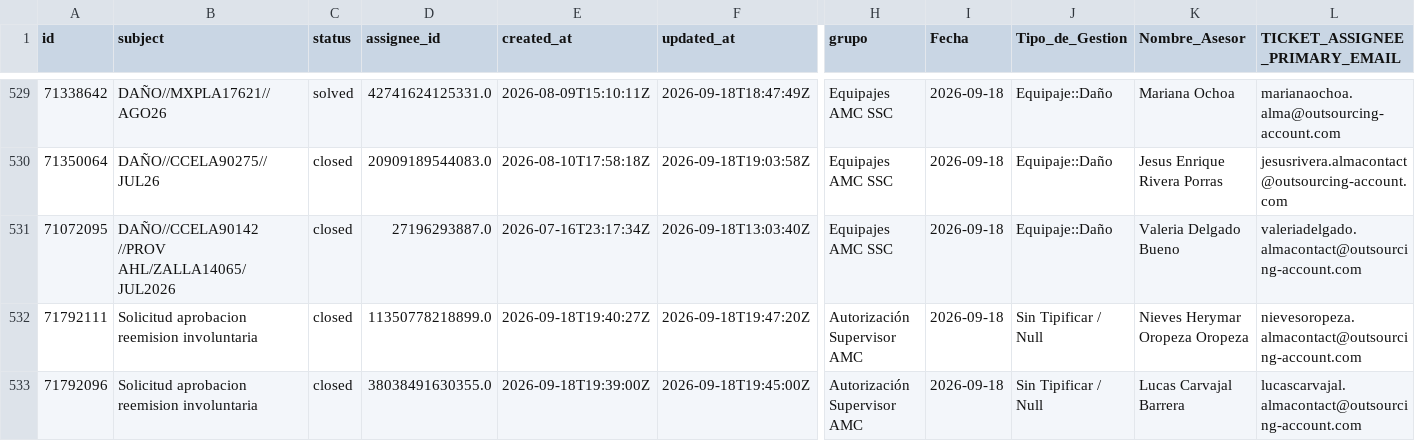
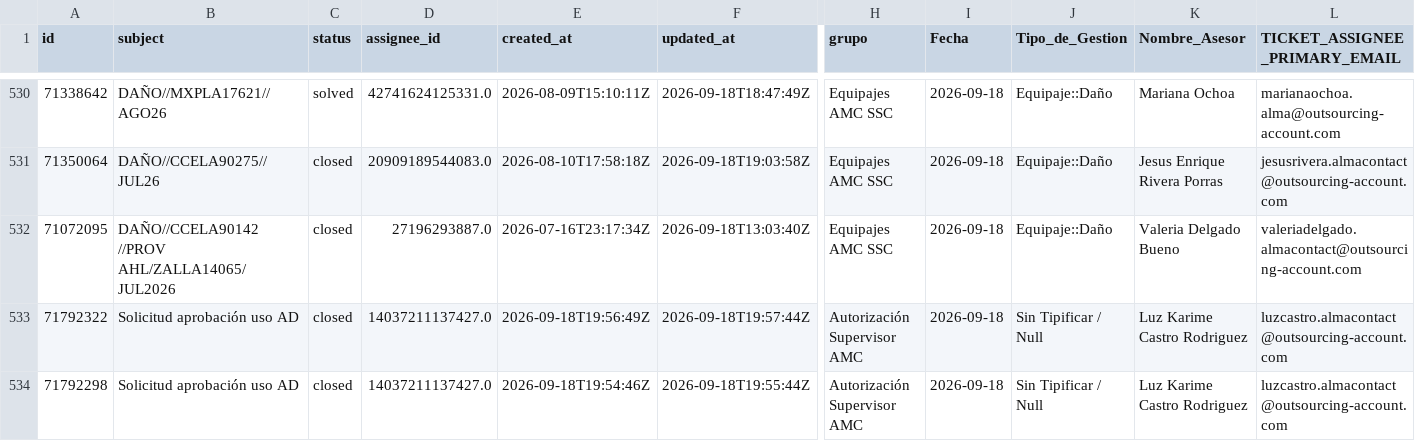
Before and after one commit to carlosmurilloealmacontact/presencia-genesys, a CSV file: data/zendesk/productividad_hoy_en_vivo.csv, drawn as a sheet; only a part is shown, gaps mark what is left out; the shorter side is filled out with more unchanged rows; rows hold the shown columns only; the diff covers the shown part only; the diff names each change by its address in the sheet, - before the commit and + after, or states it on an @@ line.

Commit message:
Auto-sync Zendesk/Salesforce [2026-09-18 15:00]

```diff
--- a/data/zendesk/productividad_hoy_en_vivo.csv
+++ b/data/zendesk/productividad_hoy_en_vivo.csv
+row 533: 71792322 | Solicitud aprobación uso AD | closed | 14037211137427.0 | 2026-09-18T19:56:49Z | 2026-09-18T19:57:44Z | Autorización Supervisor AMC | 2026-09-18 | Sin Tipificar / Null | Luz Karime Castro Rodriguez | luzcastro.almacontact@outsourcing-account.com
+row 534: 71792298 | Solicitud aprobación uso AD | closed | 14037211137427.0 | 2026-09-18T19:54:46Z | 2026-09-18T19:55:44Z | Autorización Supervisor AMC | 2026-09-18 | Sin Tipificar / Null | Luz Karime Castro Rodriguez | luzcastro.almacontact@outsourcing-account.com
```
Also changed, not shown: 4 added rows elsewhere in this file, 2 other files.
